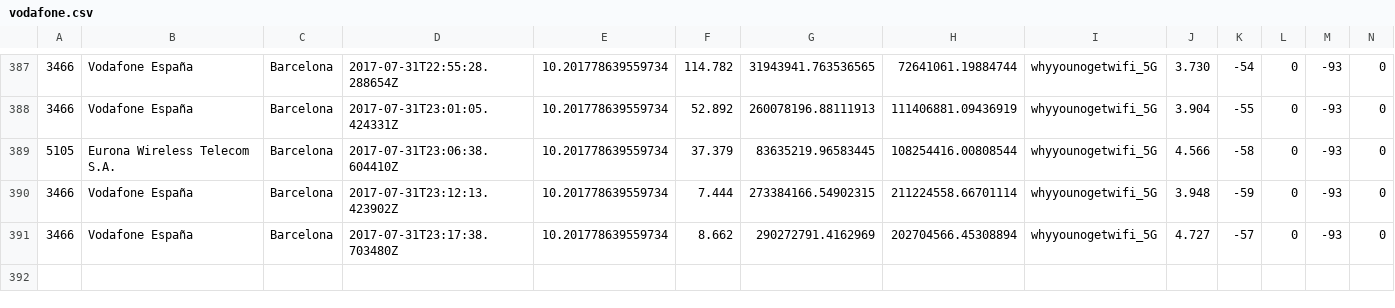
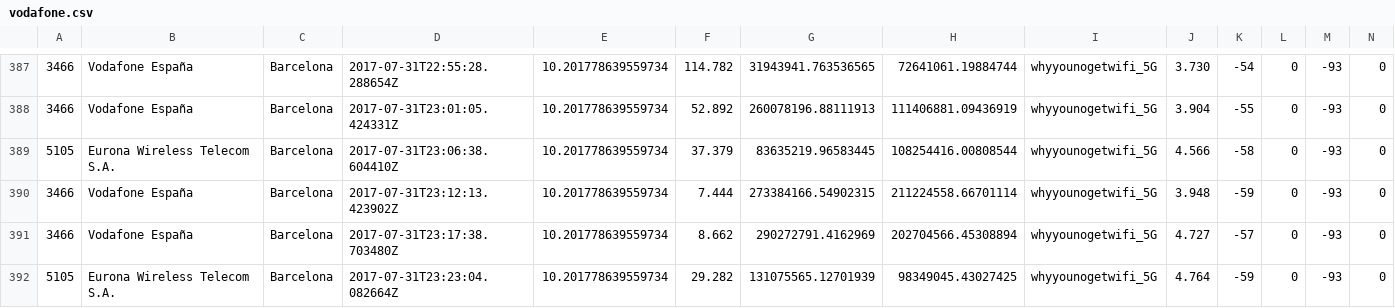
Before and after one commit to kingbuzzman/vodafone_annoy, a CSV file: vodafone.csv, drawn as a sheet; only a part is shown, gaps mark what is left out; rows hold the shown columns only; the diff names each change by its address in the sheet, - before the commit and + after, or states it on an @@ line.

Commit message:
New data 2017-08-01 01:23:27

```diff
--- a/vodafone.csv
+++ b/vodafone.csv
+row 392: 5105 | Eurona Wireless Telecom S.A. | Barcelona | 2017-07-31T23:23:04.082664Z | 10.201778639559734 | 29.282 | 131075565.12701939 | 98349045.43027425 | whyyounogetwifi_5G | 4.764 | -59 | 0 | -93 | 0
```
Also changed, not shown: 1 other file.
